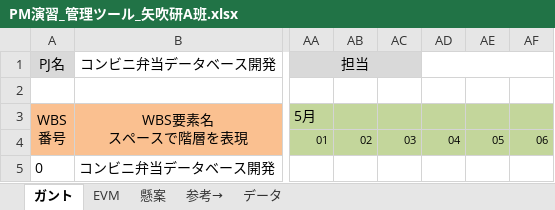
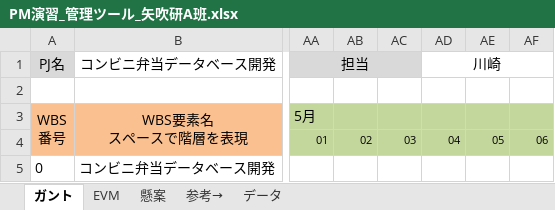
Before and after one commit to ikimono/yabukiA, an Excel workbook: PM演習_管理ツール_矢吹研A班.xlsx, sheet ガント, drawn as a sheet; only a part is shown, gaps mark what is left out; values as stored, in another font and other column widths than the file's, no borders; conditional formats not drawn; the diff names each change by its address in the sheet, - before the commit and + after, or states it on an @@ line.

Commit message:
担当者修正
修正

```diff
--- a/PM演習_管理ツール_矢吹研A班.xlsx (sheet ガント)
+++ b/PM演習_管理ツール_矢吹研A班.xlsx (sheet ガント)
-AD1: (empty)
+AD1: 川崎
```
Also changed, not shown: charts or pictures.
